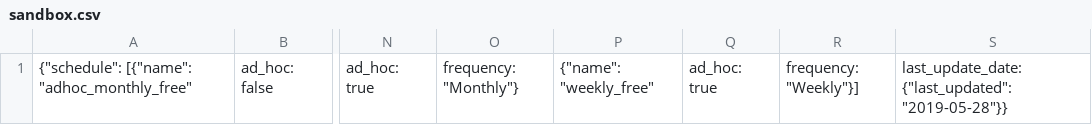
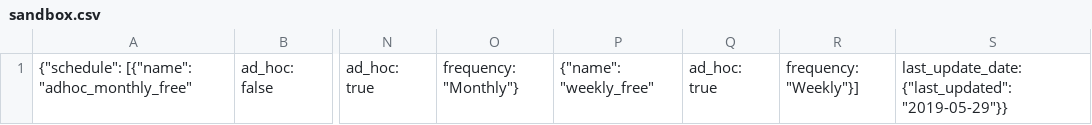
Before and after one commit to AccessPaysuite/EazyCollectSDK-Python, a CSV file: includes/sandbox.csv, drawn as a sheet; only a part is shown, gaps mark what is left out; the diff names each change by its address in the sheet, - before the commit and + after, or states it on an @@ line.

```diff
--- a/includes/sandbox.csv
+++ b/includes/sandbox.csv
-S1: last_update_date: {"last_updated": "2019-05-28"}}
+S1: last_update_date: {"last_updated": "2019-05-29"}}
```
Also changed, not shown: 21 other files.
